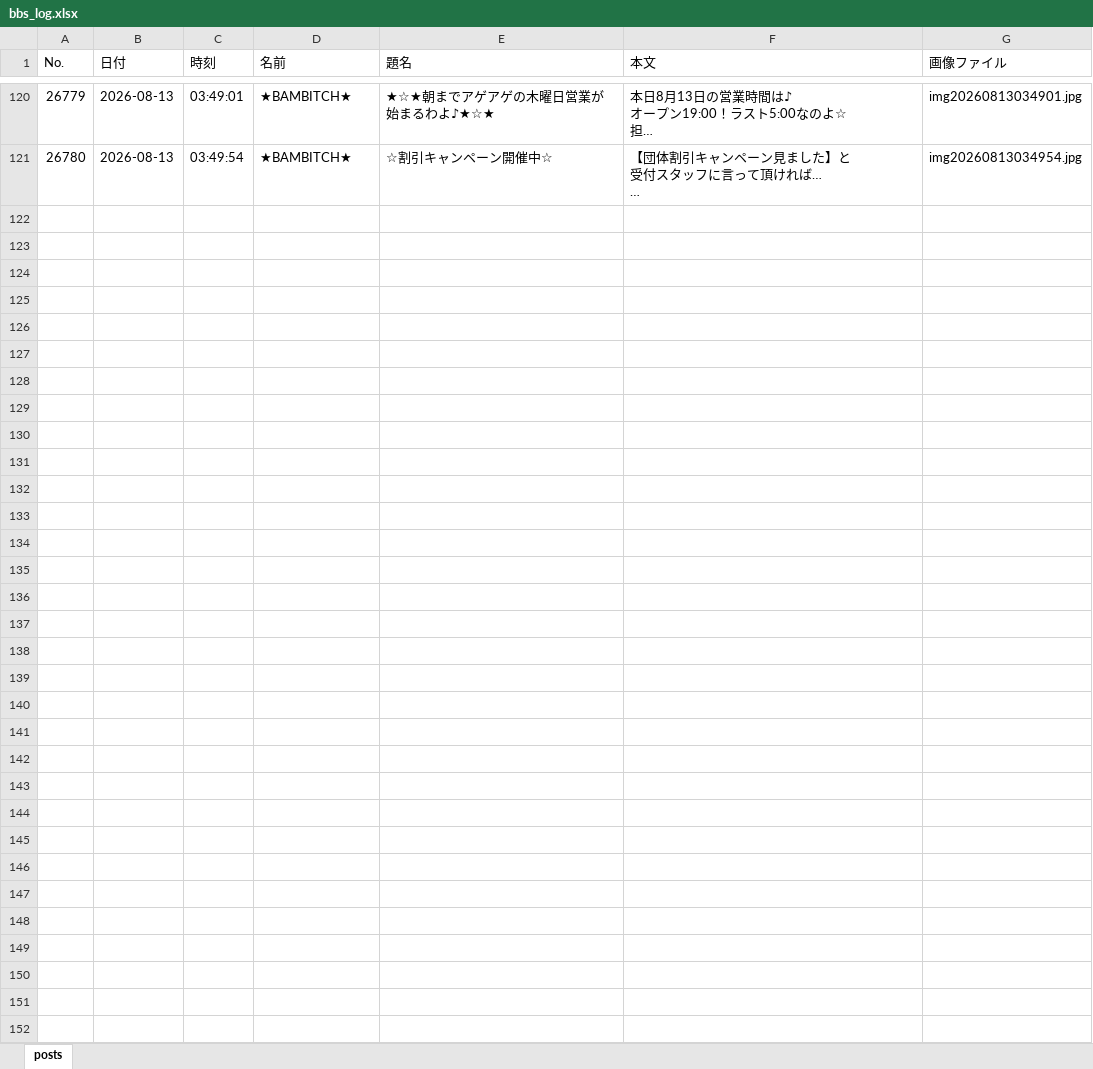
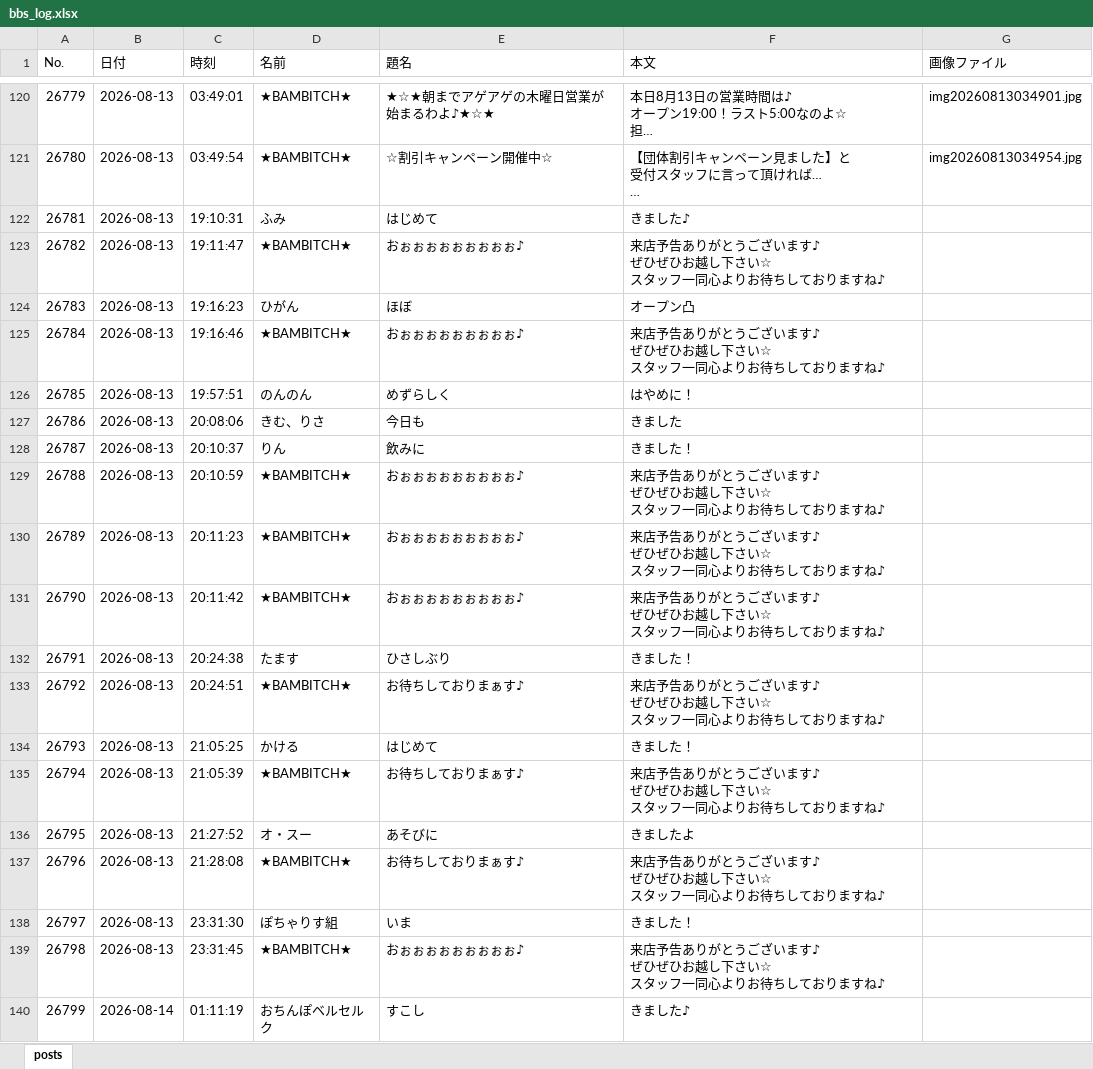
Before and after one commit to satoshiroid/bambitch-bbs-archiver, an Excel workbook: bbs_log.xlsx, sheet posts, drawn as a sheet; only a part is shown, gaps mark what is left out; long unchanged cells end in …; values as stored, in another font and other column widths than the file's, no borders; ↵ is a line break in a cell; the diff covers the shown part only; the diff names each change by its address in the sheet, - before the commit and + after, or states it on an @@ line.

```diff
--- a/bbs_log.xlsx (sheet posts)
+++ b/bbs_log.xlsx (sheet posts)
+row 122: 26781 | 2026-08-13 | 19:10:31 | ふみ | はじめて | きました♪
+row 123: 26782 | 2026-08-13 | 19:11:47 | ★BAMBITCH★ | おぉぉぉぉぉぉぉぉぉ♪ | 来店予告ありがとうございます♪ ↵ ぜひぜひお越し下さい☆ ↵ スタッフ一同心よりお待ちしておりますね♪
+row 124: 26783 | 2026-08-13 | 19:16:23 | ひがん | ほぼ | オープン凸
+row 125: 26784 | 2026-08-13 | 19:16:46 | ★BAMBITCH★ | おぉぉぉぉぉぉぉぉぉ♪ | 来店予告ありがとうございます♪ ↵ ぜひぜひお越し下さい☆ ↵ スタッフ一同心よりお待ちしておりますね♪
+row 126: 26785 | 2026-08-13 | 19:57:51 | のんのん | めずらしく | はやめに！
+row 127: 26786 | 2026-08-13 | 20:08:06 | きむ、りさ | 今日も | きました
+row 128: 26787 | 2026-08-13 | 20:10:37 | りん | 飲みに | きました！
+row 129: 26788 | 2026-08-13 | 20:10:59 | ★BAMBITCH★ | おぉぉぉぉぉぉぉぉぉ♪ | 来店予告ありがとうございます♪ ↵ ぜひぜひお越し下さい☆ ↵ スタッフ一同心よりお待ちしておりますね♪
+row 130: 26789 | 2026-08-13 | 20:11:23 | ★BAMBITCH★ | おぉぉぉぉぉぉぉぉぉ♪ | 来店予告ありがとうございます♪ ↵ ぜひぜひお越し下さい☆ ↵ スタッフ一同心よりお待ちしておりますね♪
+row 131: 26790 | 2026-08-13 | 20:11:42 | ★BAMBITCH★ | おぉぉぉぉぉぉぉぉぉ♪ | 来店予告ありがとうございます♪ ↵ ぜひぜひお越し下さい☆ ↵ スタッフ一同心よりお待ちしておりますね♪
+row 132: 26791 | 2026-08-13 | 20:24:38 | たます | ひさしぶり | きました！
+row 133: 26792 | 2026-08-13 | 20:24:51 | ★BAMBITCH★ | お待ちしておりまぁす♪ | 来店予告ありがとうございます♪ ↵ ぜひぜひお越し下さい☆ ↵ スタッフ一同心よりお待ちしておりますね♪
+row 134: 26793 | 2026-08-13 | 21:05:25 | かける | はじめて | きました！
+row 135: 26794 | 2026-08-13 | 21:05:39 | ★BAMBITCH★ | お待ちしておりまぁす♪ | 来店予告ありがとうございます♪ ↵ ぜひぜひお越し下さい☆ ↵ スタッフ一同心よりお待ちしておりますね♪
+row 136: 26795 | 2026-08-13 | 21:27:52 | オ・スー | あそびに | きましたよ
+row 137: 26796 | 2026-08-13 | 21:28:08 | ★BAMBITCH★ | お待ちしておりまぁす♪ | 来店予告ありがとうございます♪ ↵ ぜひぜひお越し下さい☆ ↵ スタッフ一同心よりお待ちしておりますね♪
+row 138: 26797 | 2026-08-13 | 23:31:30 | ぽちゃりす組 | いま | きました！
+row 139: 26798 | 2026-08-13 | 23:31:45 | ★BAMBITCH★ | おぉぉぉぉぉぉぉぉぉ♪ | 来店予告ありがとうございます♪ ↵ ぜひぜひお越し下さい☆ ↵ スタッフ一同心よりお待ちしておりますね♪
+row 140: 26799 | 2026-08-14 | 01:11:19 | おちんぽベルセルク | すこし | きました♪
```
Also changed, not shown: 13 added rows elsewhere in this sheet, 2 other files.
